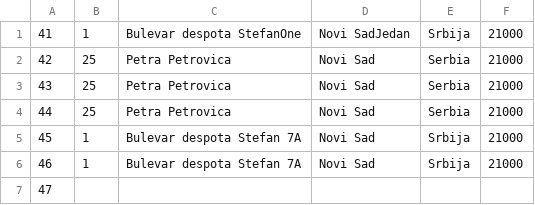
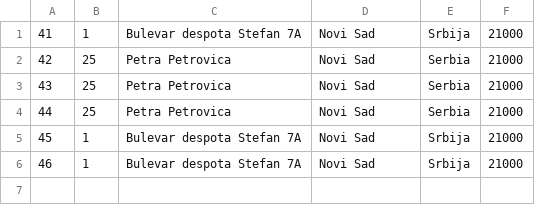
Before and after one commit to Selich/SIMS-HCI, a CSV file: Project/Resources/Data/addresses.csv, drawn as a sheet.

```diff
--- a/Project/Resources/Data/addresses.csv
+++ b/Project/Resources/Data/addresses.csv
@@ -1,2 +1,2 @@
-41,1,Bulevar despota StefanOne,Novi SadJedan,Srbija,21000
+41,1,Bulevar despota Stefan 7A,Novi Sad,Srbija,21000
 42,25,Petra Petrovica,Novi Sad,Serbia,21000
@@ -6,2 +6 @@
 46,1,Bulevar despota Stefan 7A,Novi Sad,Srbija,21000
-47,,,,,
```
Also changed, not shown: Project/Resources/Data/doctors.csv, Project/Resources/Data/patients.csv, 37 other files.
